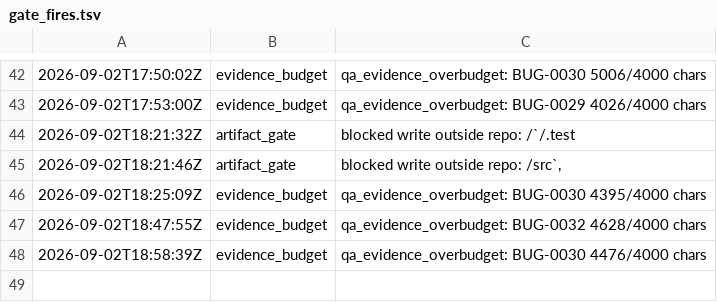
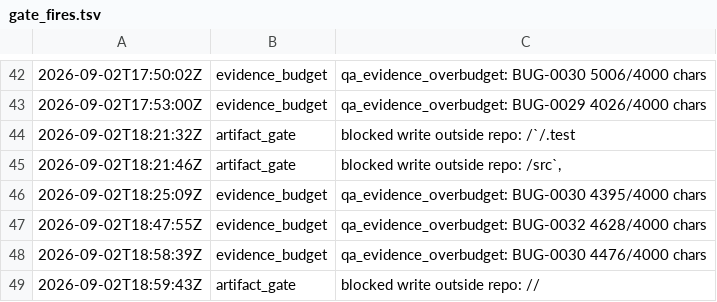
Before and after one commit to kblabsths/KPop-Social-Admin, a TSV file: agenticflow/tracker/gate_fires.tsv, drawn as a sheet; only a part is shown, gaps mark what is left out; the diff names each change by its address in the sheet, - before the commit and + after, or states it on an @@ line.

```diff
--- a/agenticflow/tracker/gate_fires.tsv
+++ b/agenticflow/tracker/gate_fires.tsv
+row 49: 2026-09-02T18:59:43Z | artifact_gate | blocked write outside repo: //
```
Also changed, not shown: agenticflow/tracker/spawn_log.tsv, 2 other files.
